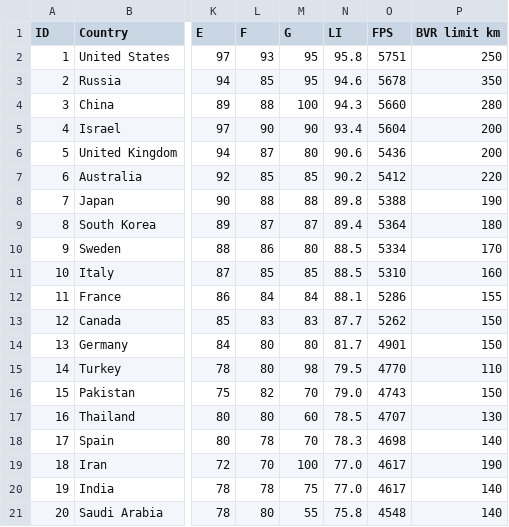
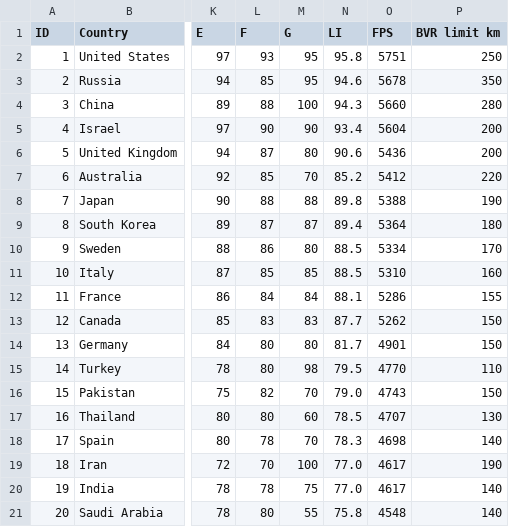
Before and after one commit to ayeeff/aircombat, a CSV file: data/calcs.csv, drawn as a sheet; only a part is shown, gaps mark what is left out; the diff names each change by its address in the sheet, - before the commit and + after, or states it on an @@ line.

Commit message:
Update calcs.csv

```diff
--- a/data/calcs.csv
+++ b/data/calcs.csv
-M7 (G): 85
+M7 (G): 70
-N7 (LI): 90.2
+N7 (LI): 85.2
```
